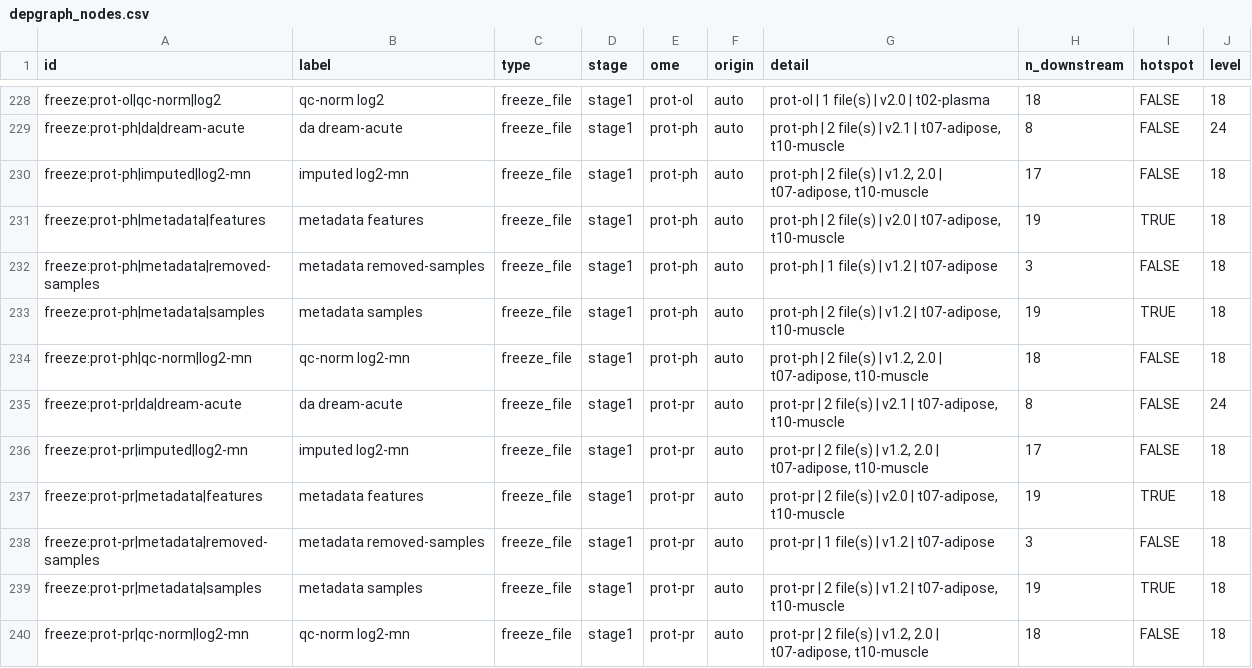
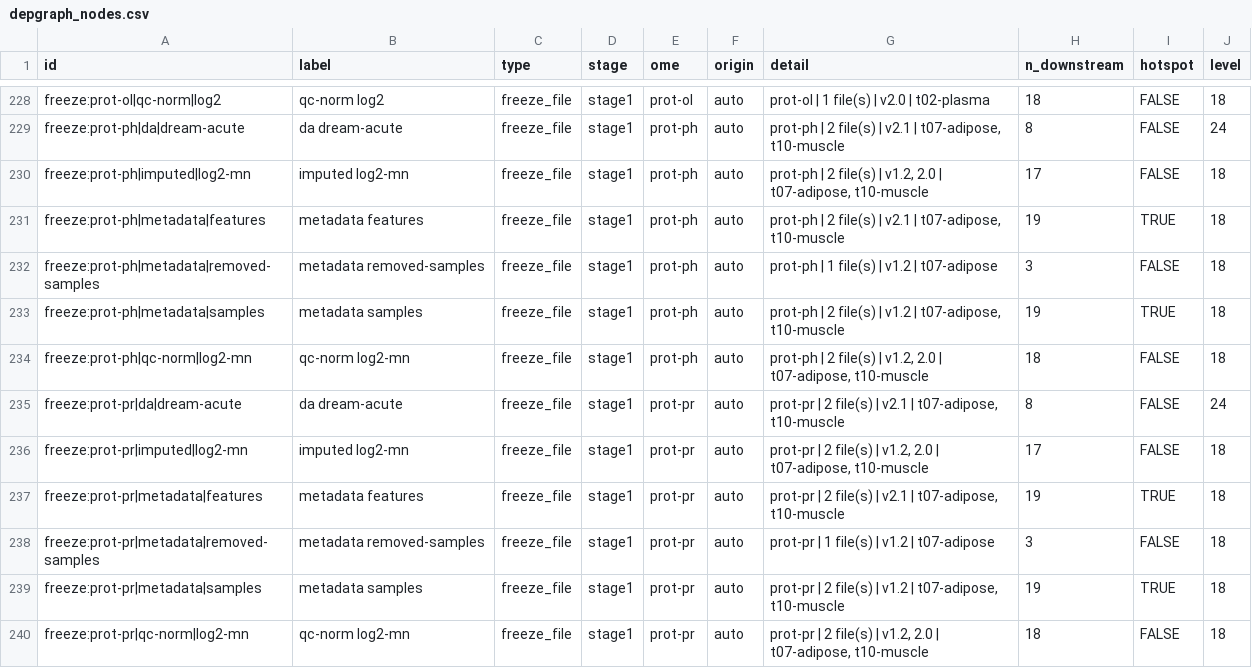
Before and after one commit to MoTrPAC/motrpac-human-presuspension-repro, a CSV file: docs/dependency_graph/depgraph_nodes.csv, drawn as a sheet; only a part is shown, gaps mark what is left out.

```diff
--- a/docs/dependency_graph/depgraph_nodes.csv
+++ b/docs/dependency_graph/depgraph_nodes.csv
@@ -230,3 +230,3 @@
 "freeze:prot-ph|imputed|log2-mn","imputed log2-mn","freeze_file","stage1","prot-ph","auto","prot-ph | 2 file(s) | v1.2, 2.0 | t07-adipose, t10-muscle",17,FALSE,18
-"freeze:prot-ph|metadata|features","metadata features","freeze_file","stage1","prot-ph","auto","prot-ph | 2 file(s) | v2.0 | t07-adipose, t10-muscle",19,TRUE,18
+"freeze:prot-ph|metadata|features","metadata features","freeze_file","stage1","prot-ph","auto","prot-ph | 2 file(s) | v2.1 | t07-adipose, t10-muscle",19,TRUE,18
 "freeze:prot-ph|metadata|removed-samples","metadata removed-samples","freeze_file","stage1","prot-ph","auto","prot-ph | 1 file(s) | v1.2 | t07-adipose",3,FALSE,18
@@ -236,3 +236,3 @@
 "freeze:prot-pr|imputed|log2-mn","imputed log2-mn","freeze_file","stage1","prot-pr","auto","prot-pr | 2 file(s) | v1.2, 2.0 | t07-adipose, t10-muscle",17,FALSE,18
-"freeze:prot-pr|metadata|features","metadata features","freeze_file","stage1","prot-pr","auto","prot-pr | 2 file(s) | v2.0 | t07-adipose, t10-muscle",19,TRUE,18
+"freeze:prot-pr|metadata|features","metadata features","freeze_file","stage1","prot-pr","auto","prot-pr | 2 file(s) | v2.1 | t07-adipose, t10-muscle",19,TRUE,18
 "freeze:prot-pr|metadata|removed-samples","metadata removed-samples","freeze_file","stage1","prot-pr","auto","prot-pr | 1 file(s) | v1.2 | t07-adipose",3,FALSE,18
```
Also changed, not shown: docs/data_objects.tsv, docs/dependency_graph/depgraph_freeze_files.csv, 10 other files.
